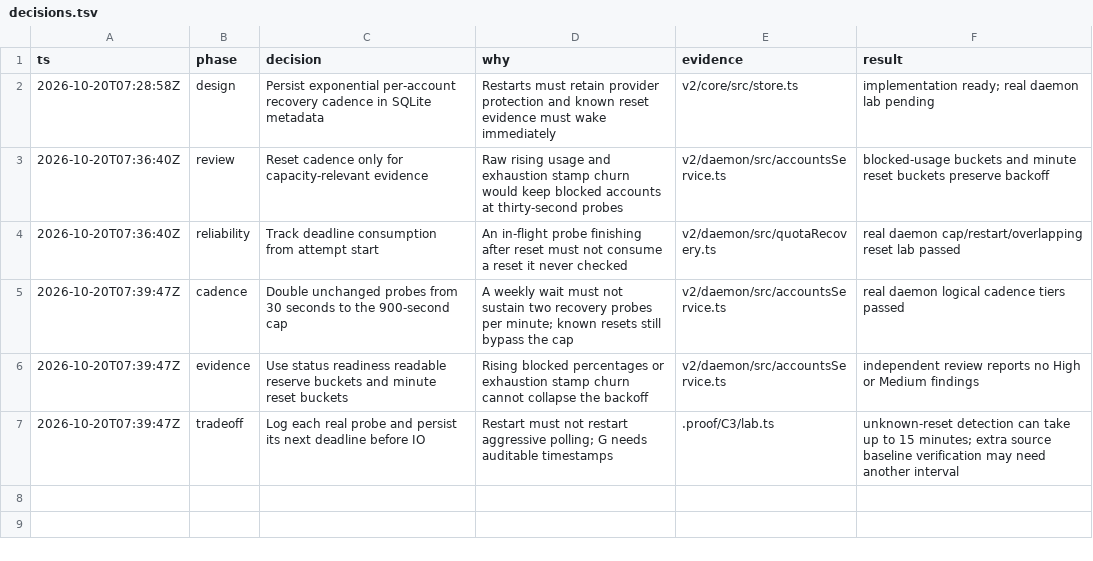
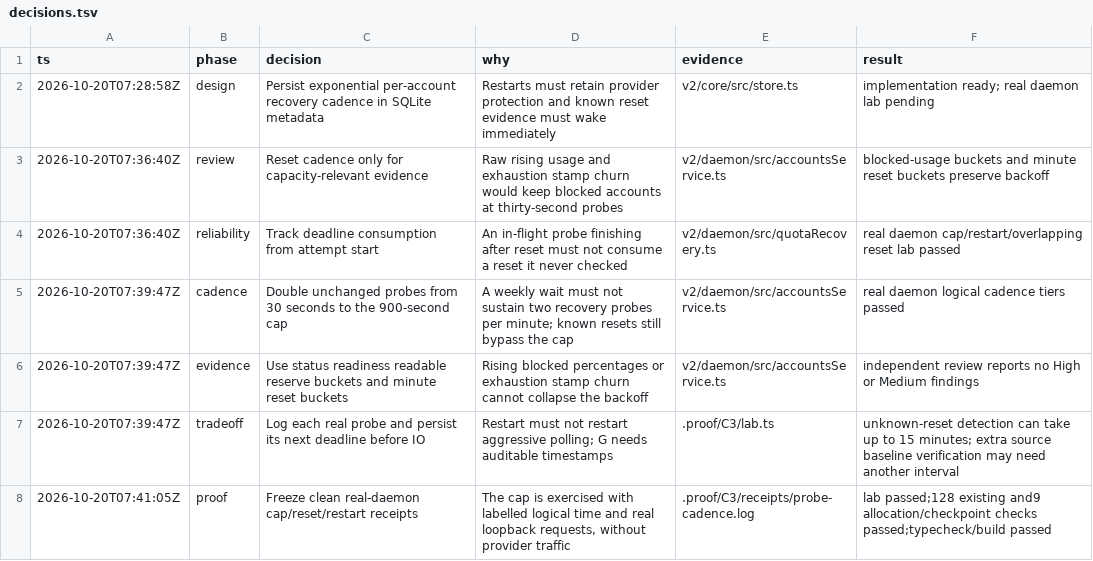
Before and after one commit to honeybeehq/honeybee, a TSV file: .proof/C3/decisions.tsv, drawn as a sheet; the diff names each change by its address in the sheet, - before the commit and + after, or states it on an @@ line.

Commit message:
Record durable recovery probe backoff cap restart and reset proof

```diff
--- a/.proof/C3/decisions.tsv
+++ b/.proof/C3/decisions.tsv
+row 8: 2026-10-20T07:41:05Z | proof | Freeze clean real-daemon cap/reset/restart receipts | The cap is exercised with labelled logical time and real loopback requests, without provider traffic | .proof/C3/receipts/probe-cadence.log | lab passed;128 existing and9 allocation/checkpoint checks passed;typecheck/build passed
```
Also changed, not shown: 16 other files.
